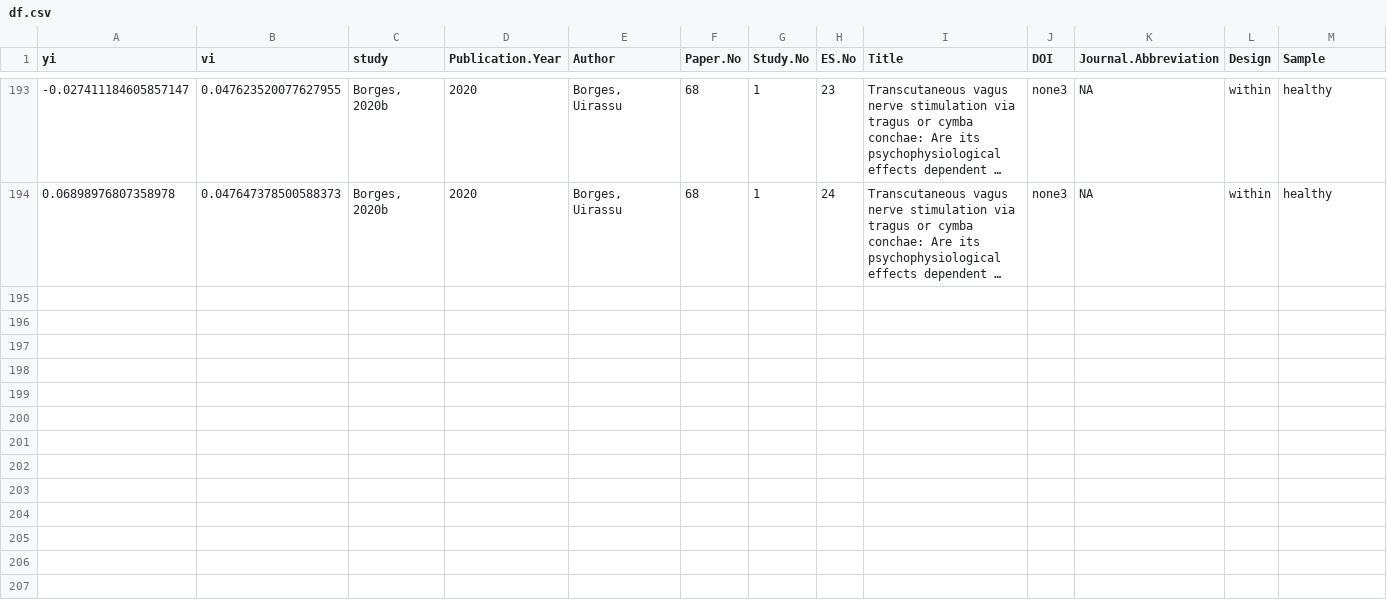
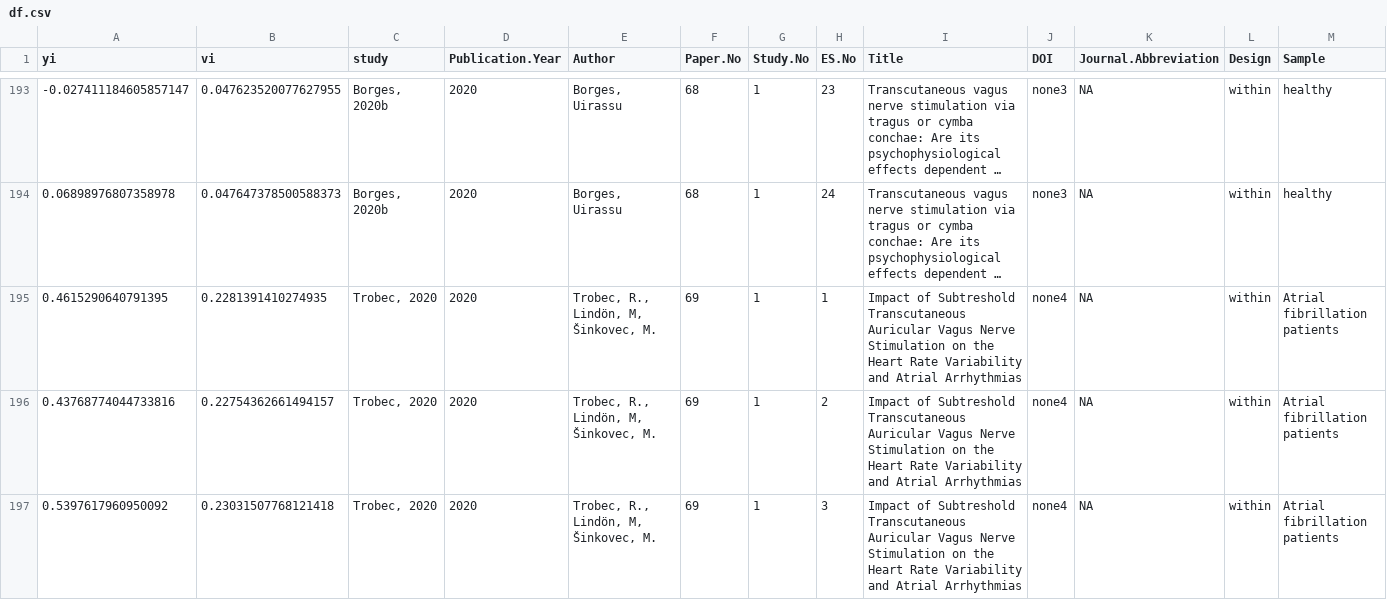
Before and after one commit to neuromadlab/taVNSHRVmeta, a CSV file: Code/df.csv, drawn as a sheet; only a part is shown, gaps mark what is left out; long unchanged cells end in …; rows hold the shown columns only; the diff names each change by its address in the sheet, - before the commit and + after, or states it on an @@ line.

```diff
--- a/Code/df.csv
+++ b/Code/df.csv
+row 195: 0.4615290640791395 | 0.2281391410274935 | Trobec, 2020 | 2020 | Trobec, R., Lindön, M, Šinkovec, M. | 69 | 1 | 1 | Impact of Subtreshold Transcutaneous Auricular Vagus Nerve Stimulation on the Heart Rate Variability and Atrial Arrhythmias | none4 | NA | within | Atrial fibrillation patients
+row 196: 0.43768774044733816 | 0.22754362661494157 | Trobec, 2020 | 2020 | Trobec, R., Lindön, M, Šinkovec, M. | 69 | 1 | 2 | Impact of Subtreshold Transcutaneous Auricular Vagus Nerve Stimulation on the Heart Rate Variability and Atrial Arrhythmias | none4 | NA | within | Atrial fibrillation patients
+row 197: 0.5397617960950092 | 0.23031507768121418 | Trobec, 2020 | 2020 | Trobec, R., Lindön, M, Šinkovec, M. | 69 | 1 | 3 | Impact of Subtreshold Transcutaneous Auricular Vagus Nerve Stimulation on the Heart Rate Variability and Atrial Arrhythmias | none4 | NA | within | Atrial fibrillation patients
```
Also changed, not shown: 8 other files.
